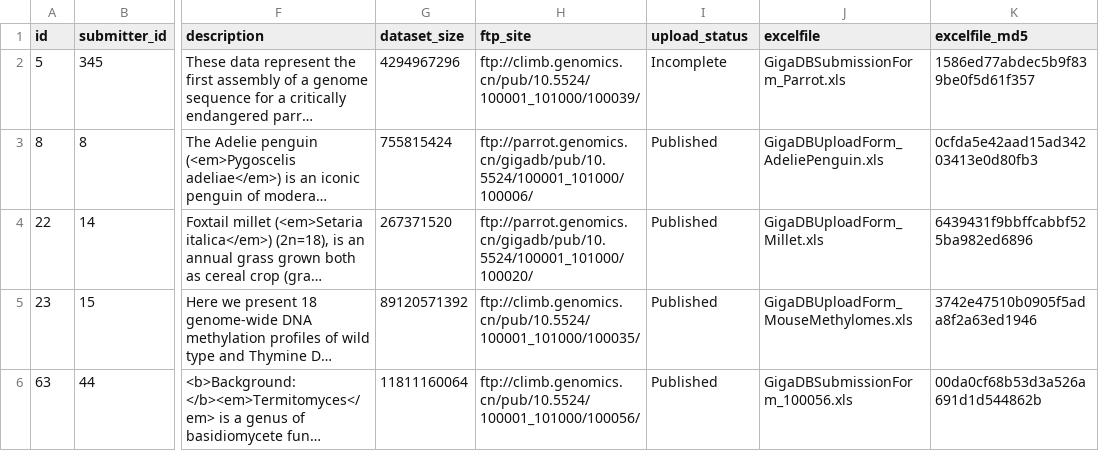
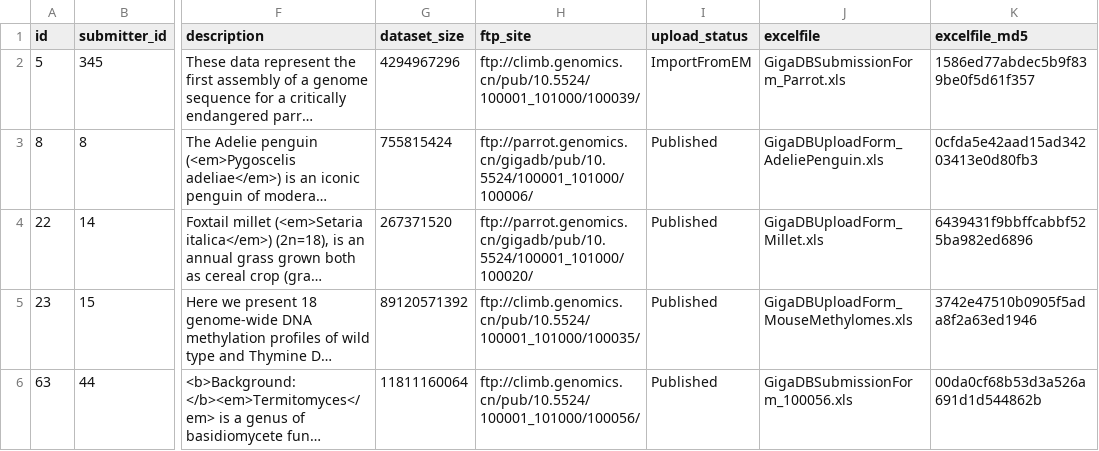
Before and after one commit to gigascience/gigadb-website, a CSV file: data/dev/dataset.csv, drawn as a sheet; only a part is shown, gaps mark what is left out; long unchanged cells end in …; the diff names each change by its address in the sheet, - before the commit and + after, or states it on an @@ line.

```diff
--- a/data/dev/dataset.csv
+++ b/data/dev/dataset.csv
-I2 (upload_status): Incomplete
+I2 (upload_status): ImportFromEM
```
Also changed, not shown: 8 other files.
